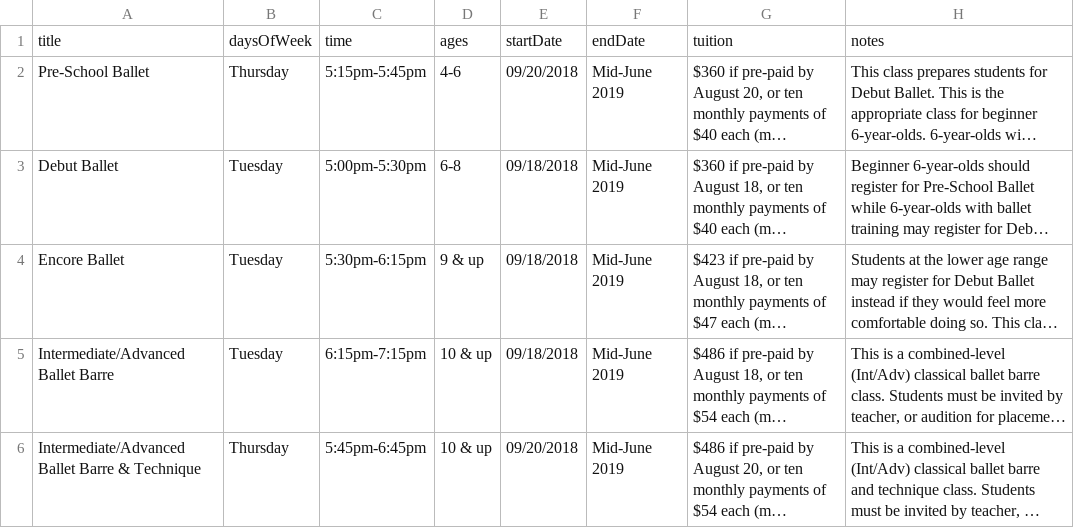
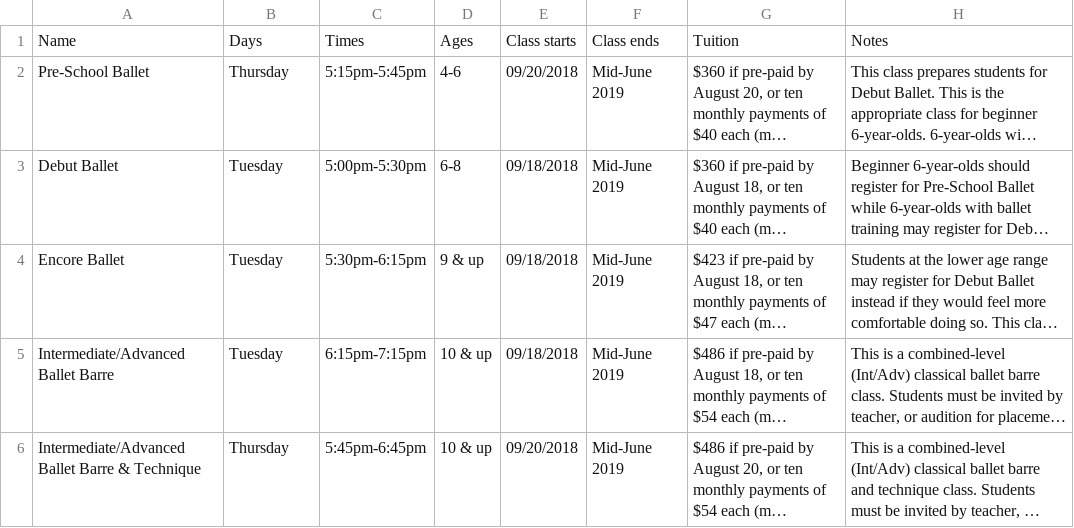
Before and after one commit to johnameyer/cincinnati-dance-website, a CSV file: data/ballet.csv, drawn as a sheet; only a part is shown; long unchanged cells end in …; removed rows and columns are numbered as before the commit, all else as after; the diff names each change by its address in the sheet, - before the commit and + after, or states it on an @@ line.

Commit message:
Added more info to ballet

```diff
--- a/data/ballet.csv
+++ b/data/ballet.csv
-row 1: title | daysOfWeek | time | ages | startDate | endDate | tuition | notes
+row 1: Name | Days | Times | Ages | Class starts | Class ends | Tuition | Notes
```
Also changed, not shown: 3 other files.
